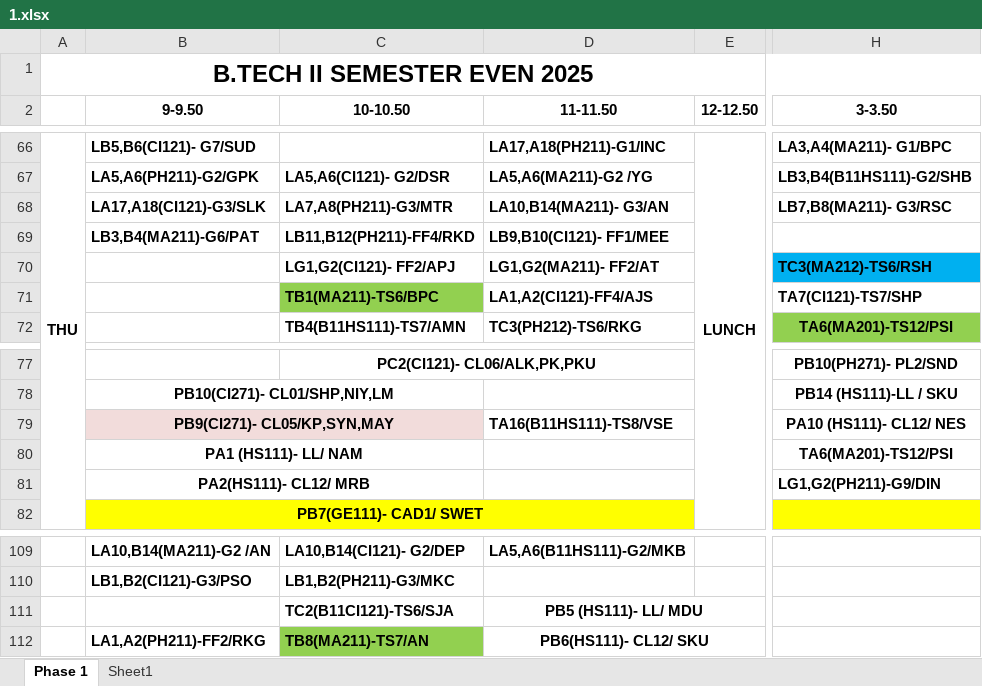
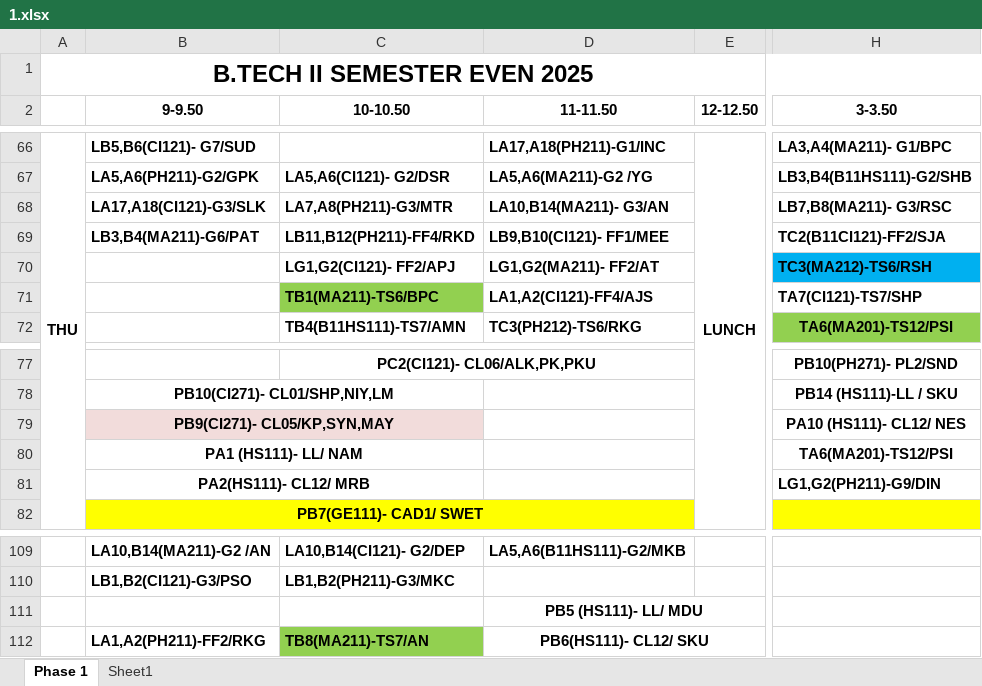
Before and after one commit to codelif/jiit-planner-cdn, an Excel workbook: raw/time_tables/B.Tech (btech)/2/1.xlsx, sheet Phase 1, drawn as a sheet; only a part is shown, gaps mark what is left out; values as stored, in another font and other column widths than the file's, no borders; the diff covers the shown part only; the diff names each change by its address in the sheet, - before the commit and + after, or states it on an @@ line.

```diff
--- a/raw/time_tables/B.Tech (btech)/2/1.xlsx (sheet Phase 1)
+++ b/raw/time_tables/B.Tech (btech)/2/1.xlsx (sheet Phase 1)
-H69 (3-3.50): (empty)
+H69 (3-3.50): TC2(B11CI121)-FF2/SJA
-D79 (11-11.50): TA16(B11HS111)-TS8/VSE
+D79 (11-11.50): (empty)
-C111 (10-10.50): TC2(B11CI121)-TS6/SJA
+C111 (10-10.50): (empty)
```
Also changed, not shown: 1 added row, 12 removed rows and 4 edited cells elsewhere in this sheet, raw/time_tables/BCA (bca)/2/1.xlsx, 2 other files.
